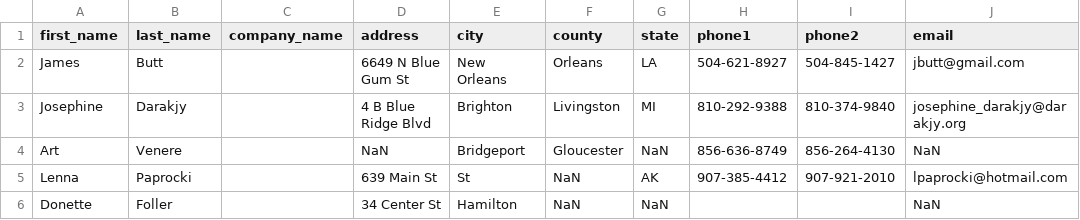
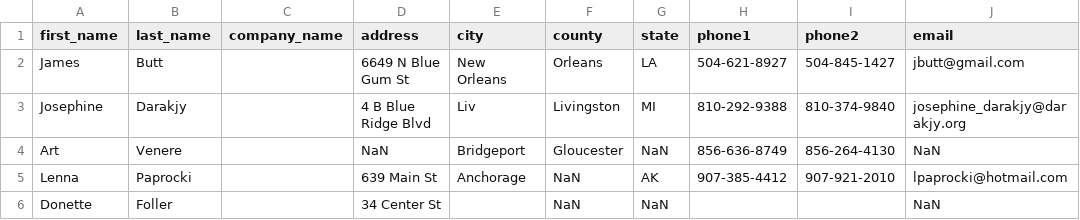
Before and after one commit to snowclipsed/CS6120, a CSV file: Assignments/A0/Solutions/NLP_A0_A/Data/solution.csv, drawn as a sheet; only a part is shown; the diff names each change by its address in the sheet, - before the commit and + after, or states it on an @@ line.

Commit message:
fix : can now extract cities. fix : can now extract all states add : one-hot vector encoding demo rename : solution.csv

```diff
--- a/Assignments/A0/Solutions/NLP_A0_A/Data/solution.csv
+++ b/Assignments/A0/Solutions/NLP_A0_A/Data/solution.csv
-E3 (city): Brighton
+E3 (city): Liv
-E5 (city): St
+E5 (city): Anchorage
-E6 (city): Hamilton
+E6 (city): (empty)
```
Also changed, not shown: 3 other files.
